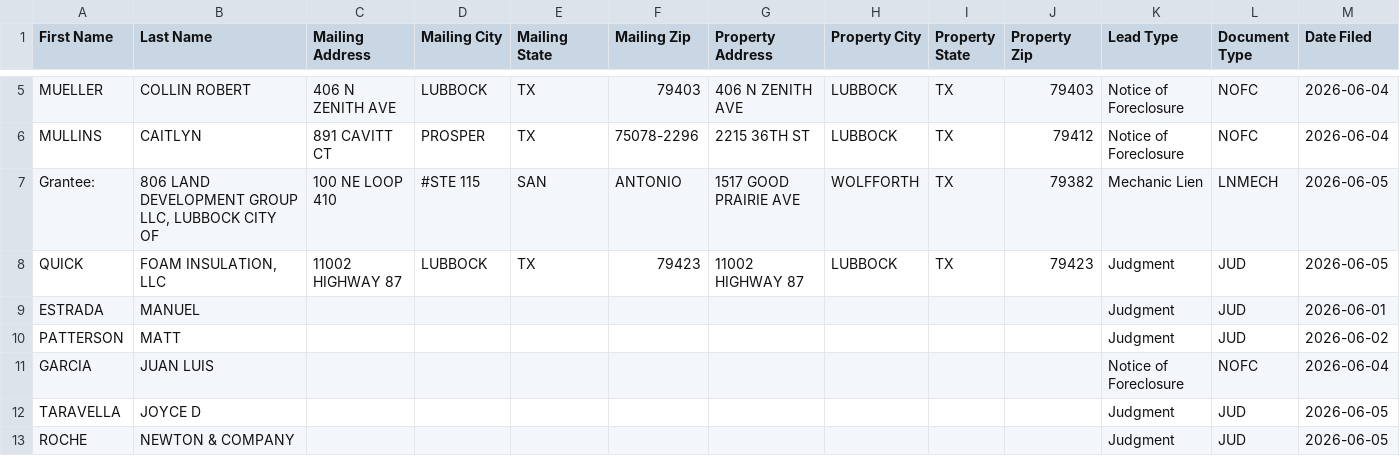
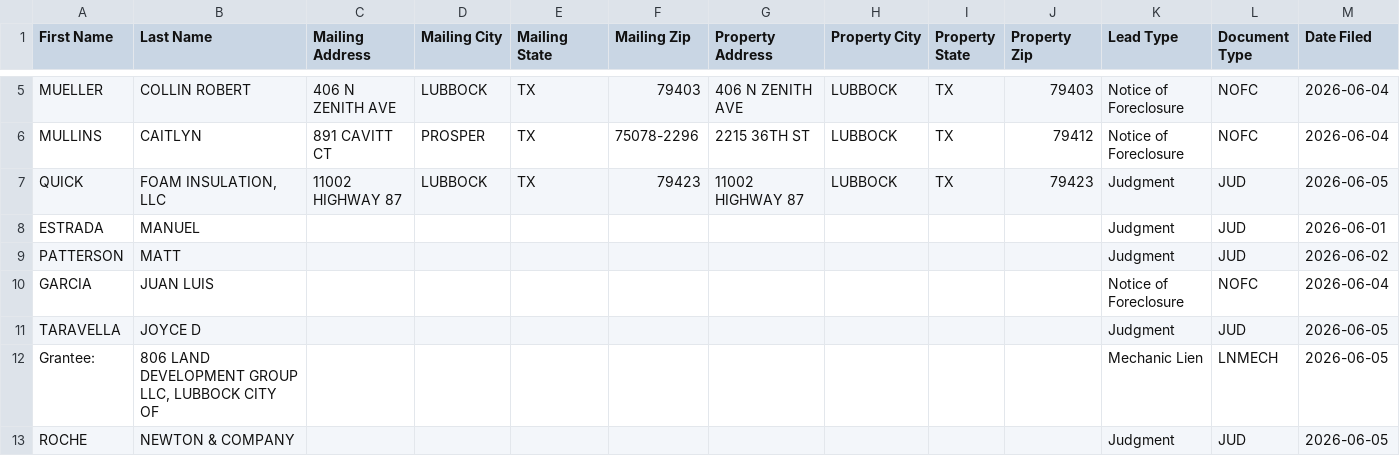
Before and after one commit to Electrumtexas/lubbock-intel, a CSV file: data/ghl_export.csv, drawn as a sheet; only a part is shown, gaps mark what is left out; removed rows and columns are numbered as before the commit, all else as after; rows hold the shown columns only; the diff names each change by its address in the sheet, - before the commit and + after, or states it on an @@ line.

```diff
--- a/data/ghl_export.csv
+++ b/data/ghl_export.csv
-row 7: Grantee: | 806 LAND DEVELOPMENT GROUP LLC, LUBBOCK CITY OF | 100 NE LOOP 410 | #STE 115 | SAN | ANTONIO | 1517 GOOD PRAIRIE AVE | WOLFFORTH | TX | 79382 | Mechanic Lien | LNMECH | 2026-06-05
+row 12: Grantee: | 806 LAND DEVELOPMENT GROUP LLC, LUBBOCK CITY OF |  |  |  |  |  |  |  |  | Mechanic Lien | LNMECH | 2026-06-05
```
Also changed, not shown: 5 other files.
